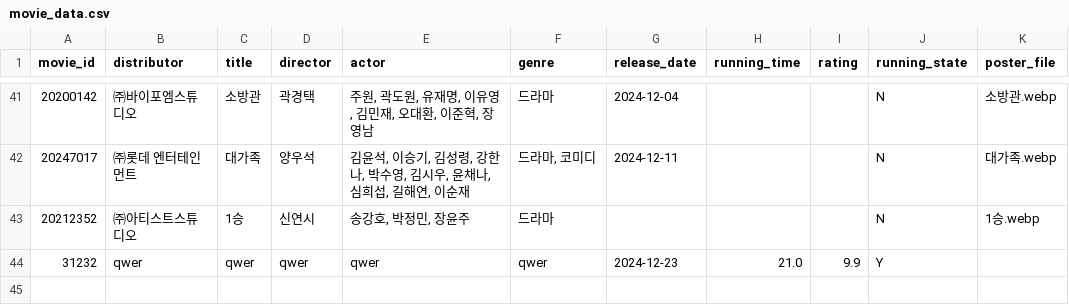
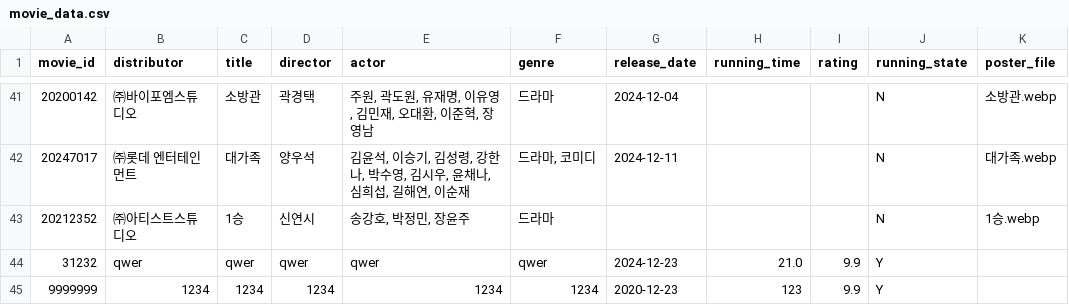
Before and after one commit to Duke011223/streamlit-movie, a CSV file: movie_data.csv, drawn as a sheet; only a part is shown, gaps mark what is left out.

Commit message:
Update movie_data.csv

```diff
--- a/movie_data.csv
+++ b/movie_data.csv
@@ -44 +44,2 @@ movie_id,distributor,title,director,actor,genre,release_date,running_time,rating
 31232,qwer,qwer,qwer,qwer,qwer,2024-12-23,21.0,9.9,Y,
+9999999,1234,1234,1234,1234,1234,2020-12-23,123,9.9,Y,
```
